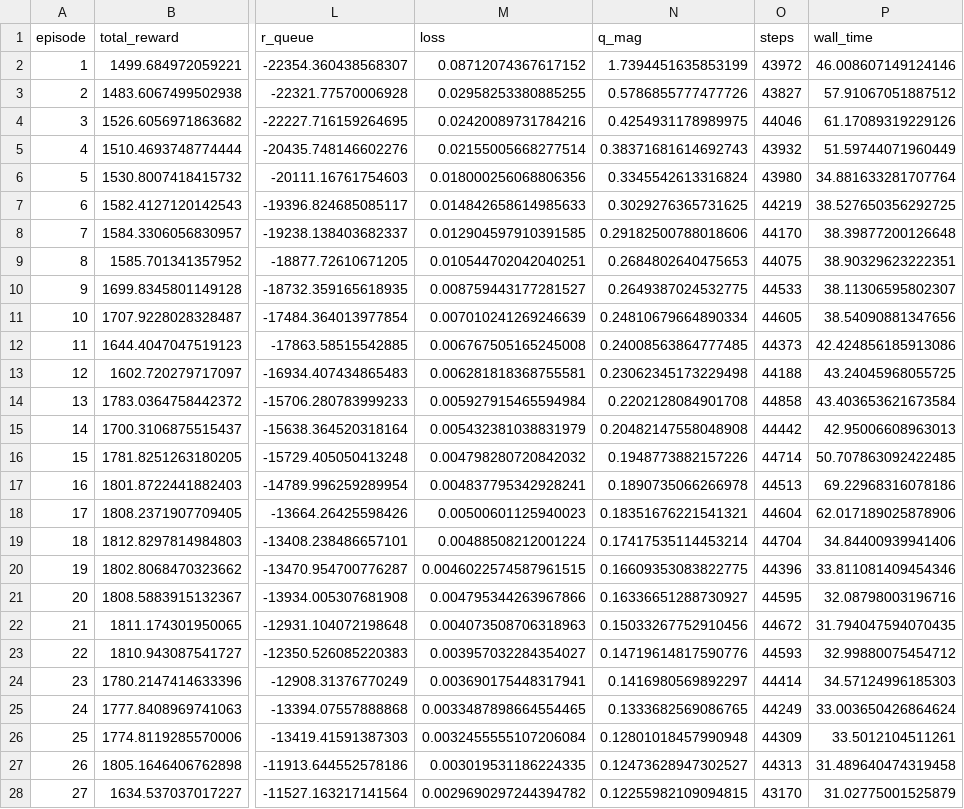
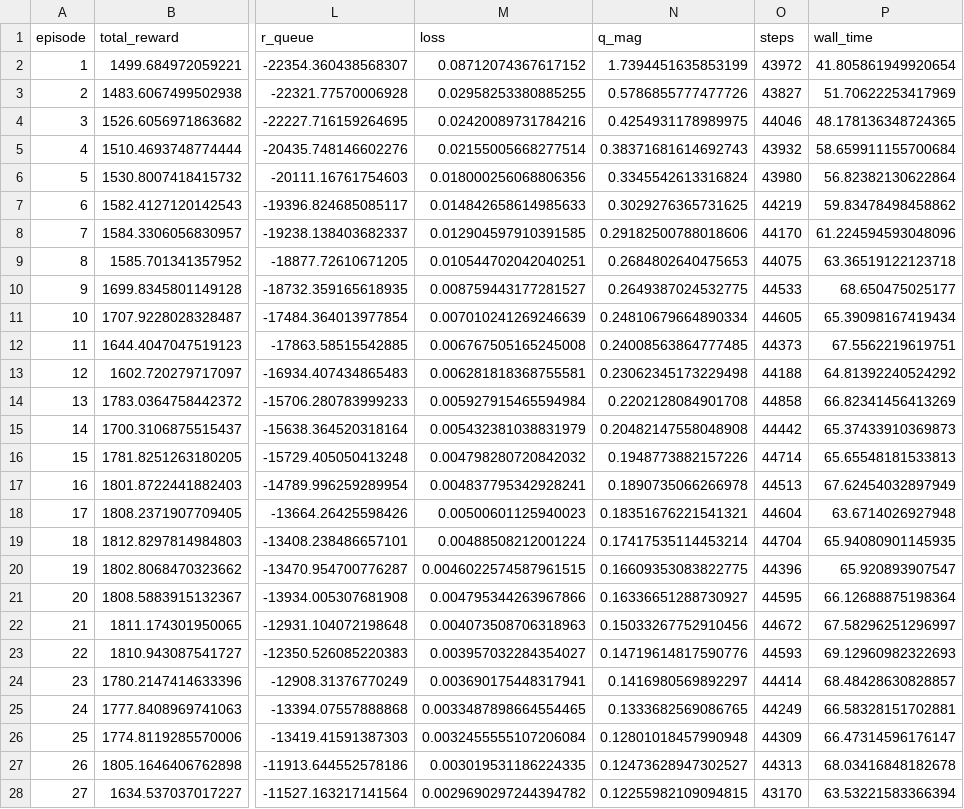
Before and after one commit to Vida181105/priority-aware-rl-cluster-scheduling, a CSV file: results/csv/multiseed/phase_b/dqn_training_log_seed8.csv, drawn as a sheet; only a part is shown, gaps mark what is left out; the diff covers the shown part only; the diff names each change by its address in the sheet, - before the commit and + after, or states it on an @@ line.

Commit message:
Add Phase B experiment results

```diff
--- a/results/csv/multiseed/phase_b/dqn_training_log_seed8.csv
+++ b/results/csv/multiseed/phase_b/dqn_training_log_seed8.csv
-P2 (wall_time): 46.008607149124146
+P2 (wall_time): 41.805861949920654
-P3 (wall_time): 57.91067051887512
+P3 (wall_time): 51.70622253417969
-P4 (wall_time): 61.17089319229126
+P4 (wall_time): 48.178136348724365
-P5 (wall_time): 51.59744071960449
+P5 (wall_time): 58.659911155700684
-P6 (wall_time): 34.881633281707764
+P6 (wall_time): 56.82382130622864
-P7 (wall_time): 38.527650356292725
+P7 (wall_time): 59.83478498458862
-P8 (wall_time): 38.39877200126648
+P8 (wall_time): 61.224594593048096
-P9 (wall_time): 38.90329623222351
+P9 (wall_time): 63.36519122123718
-P10 (wall_time): 38.11306595802307
+P10 (wall_time): 68.650475025177
-P11 (wall_time): 38.54090881347656
+P11 (wall_time): 65.39098167419434
-P12 (wall_time): 42.424856185913086
+P12 (wall_time): 67.5562219619751
-P13 (wall_time): 43.24045968055725
+P13 (wall_time): 64.81392240524292
-P14 (wall_time): 43.403653621673584
+P14 (wall_time): 66.82341456413269
-P15 (wall_time): 42.95006608963013
+P15 (wall_time): 65.37433910369873
-P16 (wall_time): 50.707863092422485
+P16 (wall_time): 65.65548181533813
-P17 (wall_time): 69.22968316078186
+P17 (wall_time): 67.62454032897949
-P18 (wall_time): 62.017189025878906
+P18 (wall_time): 63.6714026927948
-P19 (wall_time): 34.84400939941406
+P19 (wall_time): 65.94080901145935
-P20 (wall_time): 33.811081409454346
+P20 (wall_time): 65.920893907547
-P21 (wall_time): 32.08798003196716
+P21 (wall_time): 66.12688875198364
-P22 (wall_time): 31.794047594070435
+P22 (wall_time): 67.58296251296997
-P23 (wall_time): 32.99880075454712
+P23 (wall_time): 69.12960982322693
-P24 (wall_time): 34.57124996185303
+P24 (wall_time): 68.48428630828857
-P25 (wall_time): 33.003650426864624
+P25 (wall_time): 66.58328151702881
-P26 (wall_time): 33.5012104511261
+P26 (wall_time): 66.47314596176147
-P27 (wall_time): 31.489640474319458
+P27 (wall_time): 68.03416848182678
-P28 (wall_time): 31.02775001525879
+P28 (wall_time): 63.53221583366394
```
Also changed, not shown: 23 edited cells elsewhere in this file, results/csv/multiseed/phase_b/dqn_training_log_seed1.csv, results/csv/multiseed/phase_b/dqn_training_log_seed2.csv, 30 other files.
